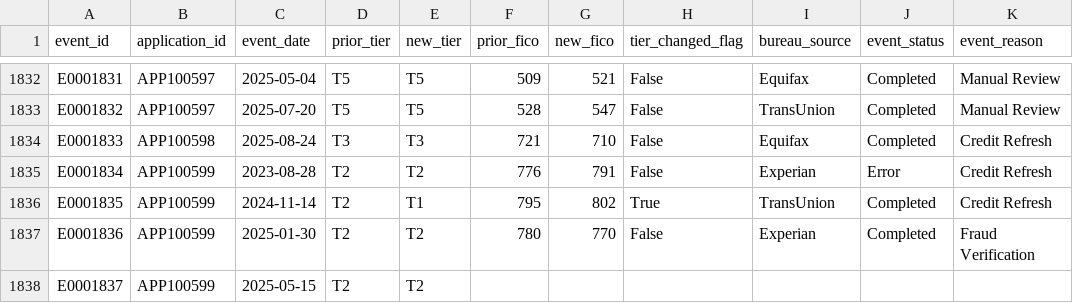
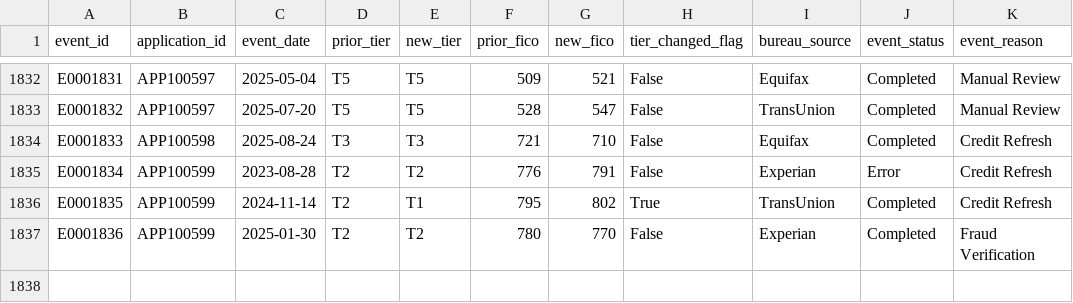
Before and after one commit to Wenting-Hou/FinTech-Credit-Loan-Review, a CSV file: data/structured/raw/credit_pull_event.csv, drawn as a sheet; only a part is shown, gaps mark what is left out; the diff names each change by its address in the sheet, - before the commit and + after, or states it on an @@ line.

Commit message:
Fix truncated trailing rows in loan_product.csv and credit_pull_event.csv

```diff
--- a/data/structured/raw/credit_pull_event.csv
+++ b/data/structured/raw/credit_pull_event.csv
-row 1838: E0001837 | APP100599 | 2025-05-15 | T2 | T2
```
Also changed, not shown: data/structured/raw/loan_product.csv.
